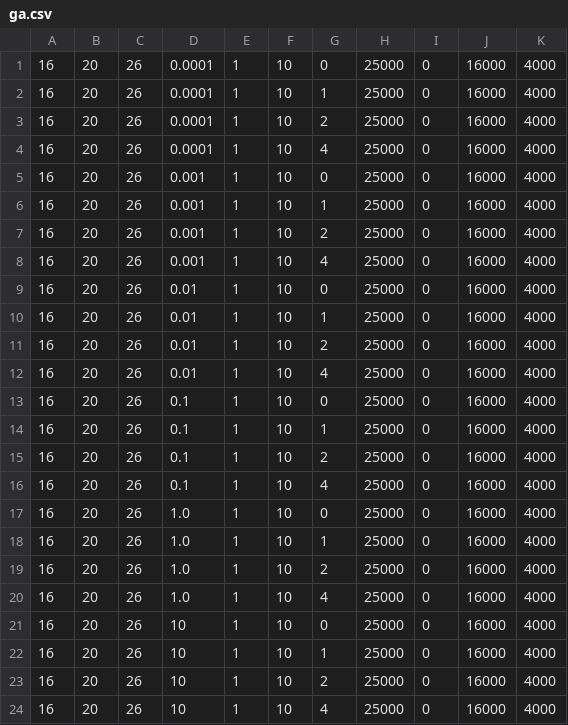
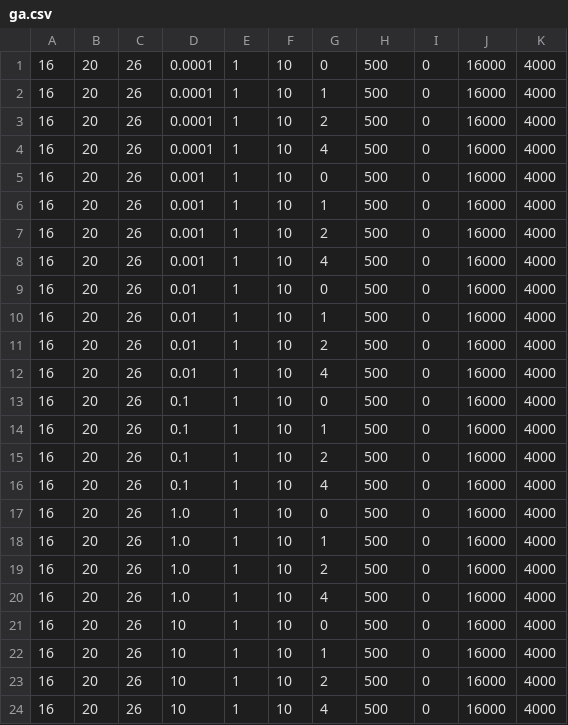
Before and after one commit to seanballais/letter-recognition-nn, a CSV file: parameters/ga.csv, drawn as a sheet.

Commit message:
Modified GA parameter set.

```diff
--- a/parameters/ga.csv
+++ b/parameters/ga.csv
@@ -1,24 +1,24 @@
-16,20,26,0.0001,1,10,0,25000,0,16000,4000
-16,20,26,0.0001,1,10,1,25000,0,16000,4000
-16,20,26,0.0001,1,10,2,25000,0,16000,4000
-16,20,26,0.0001,1,10,4,25000,0,16000,4000
-16,20,26,0.001,1,10,0,25000,0,16000,4000
-16,20,26,0.001,1,10,1,25000,0,16000,4000
-16,20,26,0.001,1,10,2,25000,0,16000,4000
-16,20,26,0.001,1,10,4,25000,0,16000,4000
-16,20,26,0.01,1,10,0,25000,0,16000,4000
-16,20,26,0.01,1,10,1,25000,0,16000,4000
-16,20,26,0.01,1,10,2,25000,0,16000,4000
-16,20,26,0.01,1,10,4,25000,0,16000,4000
-16,20,26,0.1,1,10,0,25000,0,16000,4000
-16,20,26,0.1,1,10,1,25000,0,16000,4000
-16,20,26,0.1,1,10,2,25000,0,16000,4000
-16,20,26,0.1,1,10,4,25000,0,16000,4000
-16,20,26,1.0,1,10,0,25000,0,16000,4000
-16,20,26,1.0,1,10,1,25000,0,16000,4000
-16,20,26,1.0,1,10,2,25000,0,16000,4000
-16,20,26,1.0,1,10,4,25000,0,16000,4000
-16,20,26,10,1,10,0,25000,0,16000,4000
-16,20,26,10,1,10,1,25000,0,16000,4000
-16,20,26,10,1,10,2,25000,0,16000,4000
-16,20,26,10,1,10,4,25000,0,16000,4000
+16,20,26,0.0001,1,10,0,500,0,16000,4000
+16,20,26,0.0001,1,10,1,500,0,16000,4000
+16,20,26,0.0001,1,10,2,500,0,16000,4000
+16,20,26,0.0001,1,10,4,500,0,16000,4000
+16,20,26,0.001,1,10,0,500,0,16000,4000
+16,20,26,0.001,1,10,1,500,0,16000,4000
+16,20,26,0.001,1,10,2,500,0,16000,4000
+16,20,26,0.001,1,10,4,500,0,16000,4000
+16,20,26,0.01,1,10,0,500,0,16000,4000
+16,20,26,0.01,1,10,1,500,0,16000,4000
+16,20,26,0.01,1,10,2,500,0,16000,4000
+16,20,26,0.01,1,10,4,500,0,16000,4000
+16,20,26,0.1,1,10,0,500,0,16000,4000
+16,20,26,0.1,1,10,1,500,0,16000,4000
+16,20,26,0.1,1,10,2,500,0,16000,4000
+16,20,26,0.1,1,10,4,500,0,16000,4000
+16,20,26,1.0,1,10,0,500,0,16000,4000
+16,20,26,1.0,1,10,1,500,0,16000,4000
+16,20,26,1.0,1,10,2,500,0,16000,4000
+16,20,26,1.0,1,10,4,500,0,16000,4000
+16,20,26,10,1,10,0,500,0,16000,4000
+16,20,26,10,1,10,1,500,0,16000,4000
+16,20,26,10,1,10,2,500,0,16000,4000
+16,20,26,10,1,10,4,500,0,16000,4000
```
Also changed, not shown: 1 other file.
